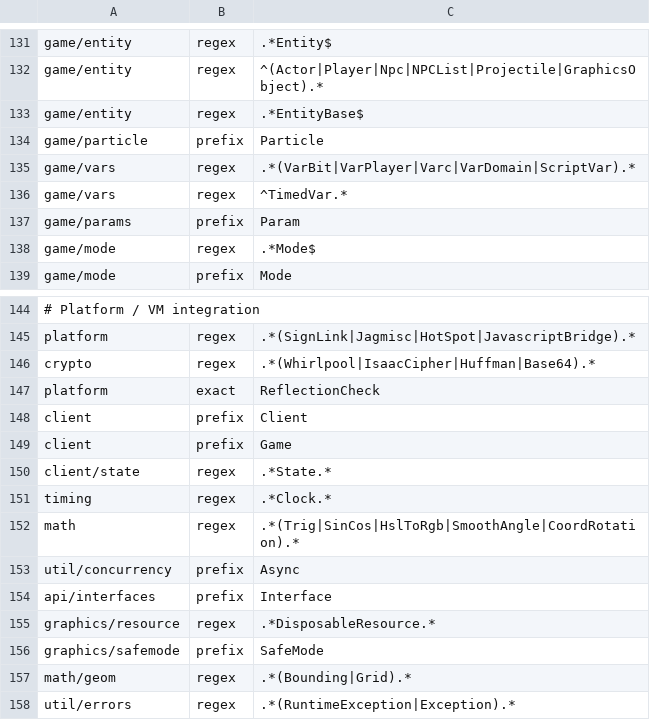
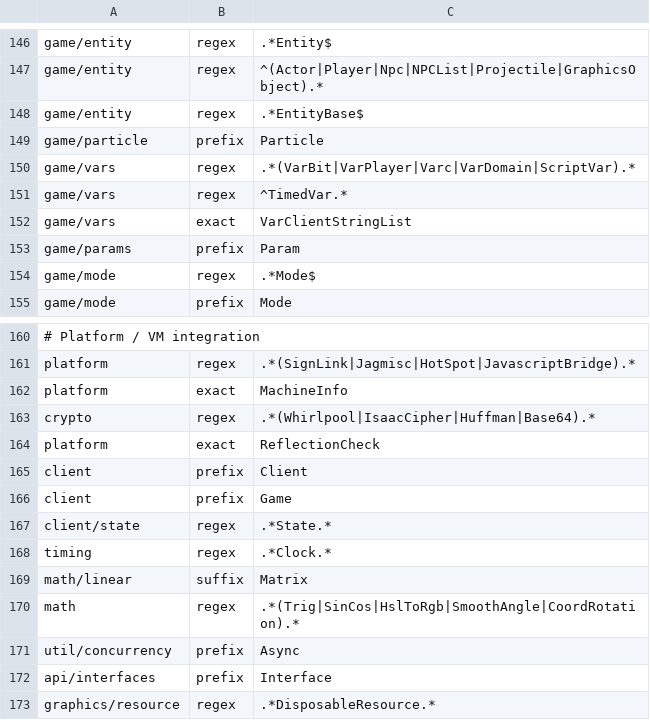
Before and after one commit to tritao/void-client, a CSV file: client/refactor/layout_rules.csv, drawn as a sheet; only a part is shown, gaps mark what is left out; the shorter side is filled out with more unchanged rows; the diff covers the shown part only; the diff names each change by its address in the sheet, - before the commit and + after, or states it on an @@ line.

```diff
--- a/client/refactor/layout_rules.csv
+++ b/client/refactor/layout_rules.csv
+row 152: game/vars | exact | VarClientStringList
+row 162: platform | exact | MachineInfo
+row 169: math/linear | suffix | Matrix
```
Also changed, not shown: 15 added rows elsewhere in this file.
